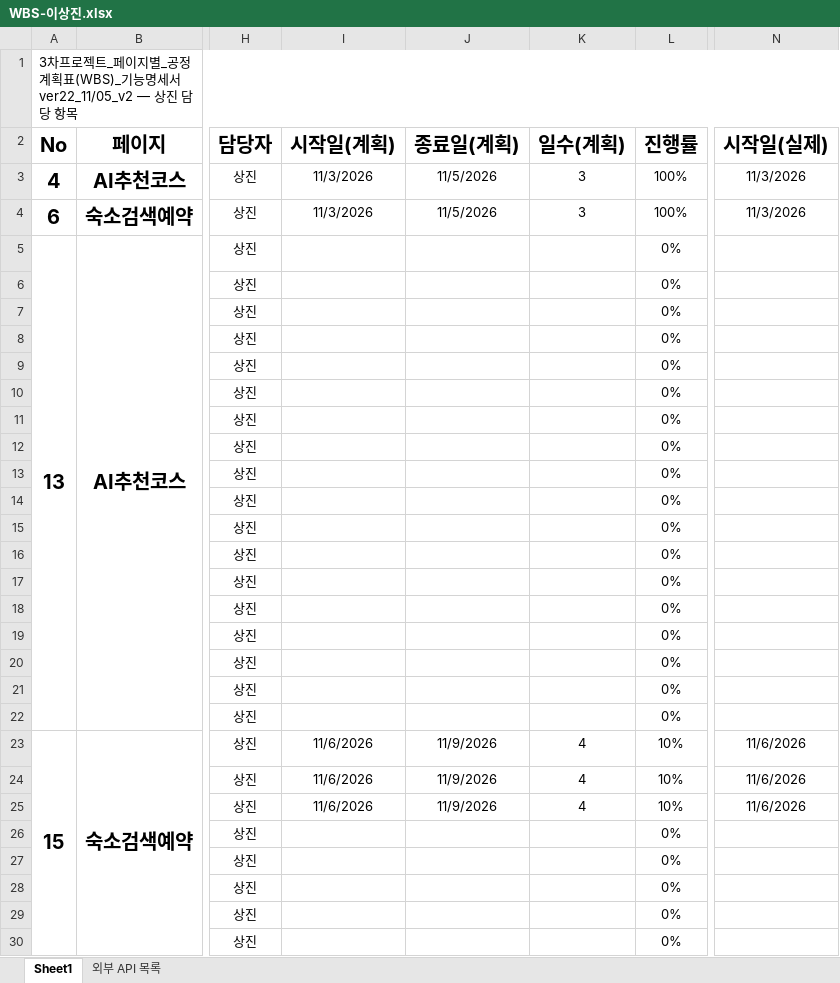
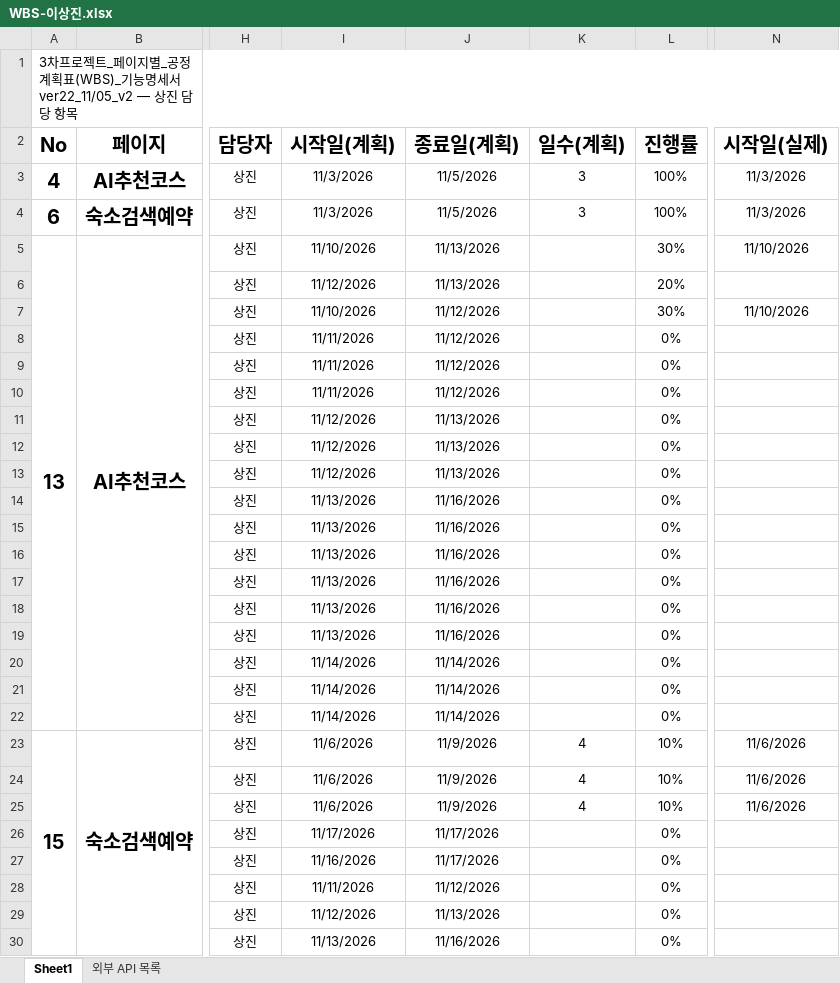
Before and after one commit to human-fullstack-projects/smart-traveler, an Excel workbook: docs/WBS/WBS-이상진.xlsx, sheet Sheet1, drawn as a sheet; only a part is shown, gaps mark what is left out; values as stored, in another font and other column widths than the file's, no borders; conditional formats not drawn; the diff covers the shown part only; the diff names each change by its address in the sheet, - before the commit and + after, or states it on an @@ line.

```diff
--- a/docs/WBS/WBS-이상진.xlsx (sheet Sheet1)
+++ b/docs/WBS/WBS-이상진.xlsx (sheet Sheet1)
-I5 (시작일(계획)): (empty)
+I5 (시작일(계획)): 11/10/2026
-J5:J6 (종료일(계획)): (empty)
+J5:J6 (종료일(계획)): 11/13/2026
-L5 (진행률): 0%
+L5 (진행률): 30%
-N5 (시작일(실제)): (empty)
+N5 (시작일(실제)): 11/10/2026
-I6 (시작일(계획)): (empty)
+I6 (시작일(계획)): 11/12/2026
-L6 (진행률): 0%
+L6 (진행률): 20%
-I7 (시작일(계획)): (empty)
+I7 (시작일(계획)): 11/10/2026
-J7:J10 (종료일(계획)): (empty)
+J7:J10 (종료일(계획)): 11/12/2026
-L7 (진행률): 0%
+L7 (진행률): 30%
-N7 (시작일(실제)): (empty)
+N7 (시작일(실제)): 11/10/2026
-I8:I10 (시작일(계획)): (empty)
+I8:I10 (시작일(계획)): 11/11/2026
-I11:I13 (시작일(계획)): (empty)
+I11:I13 (시작일(계획)): 11/12/2026
-J11:J13 (종료일(계획)): (empty)
+J11:J13 (종료일(계획)): 11/13/2026
-I14:I19 (시작일(계획)): (empty)
+I14:I19 (시작일(계획)): 11/13/2026
-J14:J19 (종료일(계획)): (empty)
+J14:J19 (종료일(계획)): 11/16/2026
-I20:I22 (시작일(계획)): (empty)
+I20:I22 (시작일(계획)): 11/14/2026
-J20:J22 (종료일(계획)): (empty)
+J20:J22 (종료일(계획)): 11/14/2026
-I26 (시작일(계획)): (empty)
+I26 (시작일(계획)): 11/17/2026
-J26:J27 (종료일(계획)): (empty)
+J26:J27 (종료일(계획)): 11/17/2026
-I27 (시작일(계획)): (empty)
+I27 (시작일(계획)): 11/16/2026
-I28 (시작일(계획)): (empty)
+I28 (시작일(계획)): 11/11/2026
-J28 (종료일(계획)): (empty)
+J28 (종료일(계획)): 11/12/2026
-I29 (시작일(계획)): (empty)
+I29 (시작일(계획)): 11/12/2026
-J29 (종료일(계획)): (empty)
+J29 (종료일(계획)): 11/13/2026
-I30 (시작일(계획)): (empty)
+I30 (시작일(계획)): 11/13/2026
-J30 (종료일(계획)): (empty)
+J30 (종료일(계획)): 11/16/2026
```
Also changed, not shown: 22 edited cells elsewhere in this sheet, sheet 외부 API 목록, 2 other files.
